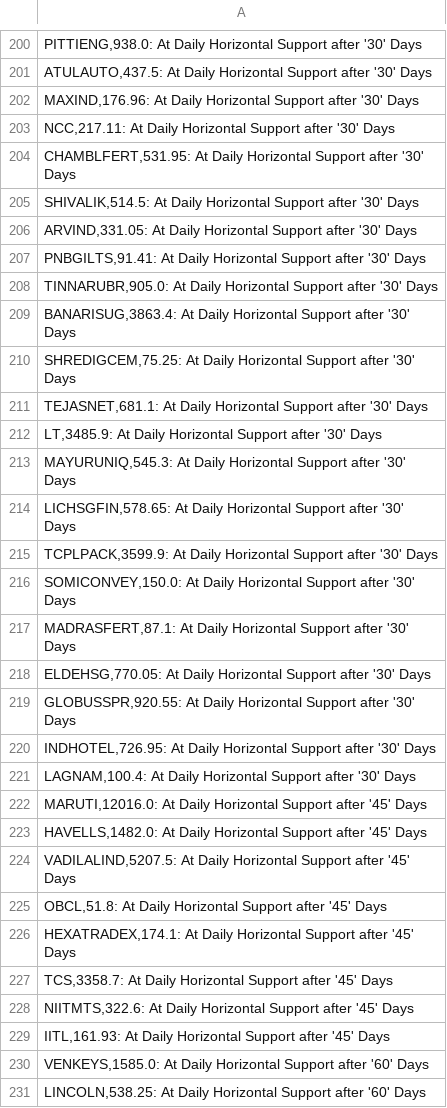
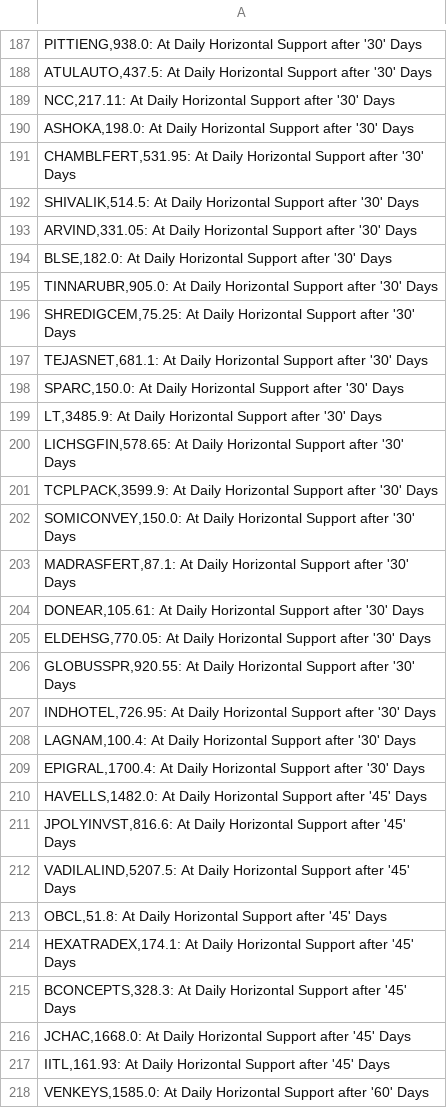
Before and after one commit to vibats/Daily_Notification_Data, a CSV file: Email_Notification_Data/Daily_TimeFrame_Horizontal_Support.csv, drawn as a sheet; only a part is shown, gaps mark what is left out; the shorter side is filled out with more unchanged rows; the diff covers the shown part only.

```diff
--- a/Email_Notification_Data/Daily_TimeFrame_Horizontal_Support.csv
+++ b/Email_Notification_Data/Daily_TimeFrame_Horizontal_Support.csv
@@ -201,4 +188,4 @@
 "ATULAUTO,437.5: At Daily Horizontal Support after '30' Days"
-"MAXIND,176.96: At Daily Horizontal Support after '30' Days"
 "NCC,217.11: At Daily Horizontal Support after '30' Days"
+"ASHOKA,198.0: At Daily Horizontal Support after '30' Days"
 "CHAMBLFERT,531.95: At Daily Horizontal Support after '30' Days"
@@ -206,9 +193,8 @@
 "ARVIND,331.05: At Daily Horizontal Support after '30' Days"
-"PNBGILTS,91.41: At Daily Horizontal Support after '30' Days"
+"BLSE,182.0: At Daily Horizontal Support after '30' Days"
 "TINNARUBR,905.0: At Daily Horizontal Support after '30' Days"
-"BANARISUG,3863.4: At Daily Horizontal Support after '30' Days"
 "SHREDIGCEM,75.25: At Daily Horizontal Support after '30' Days"
 "TEJASNET,681.1: At Daily Horizontal Support after '30' Days"
+"SPARC,150.0: At Daily Horizontal Support after '30' Days"
 "LT,3485.9: At Daily Horizontal Support after '30' Days"
-"MAYURUNIQ,545.3: At Daily Horizontal Support after '30' Days"
 "LICHSGFIN,578.65: At Daily Horizontal Support after '30' Days"
@@ -217,2 +203,3 @@
 "MADRASFERT,87.1: At Daily Horizontal Support after '30' Days"
+"DONEAR,105.61: At Daily Horizontal Support after '30' Days"
 "ELDEHSG,770.05: At Daily Horizontal Support after '30' Days"
@@ -221,4 +208,5 @@
 "LAGNAM,100.4: At Daily Horizontal Support after '30' Days"
-"MARUTI,12016.0: At Daily Horizontal Support after '45' Days"
+"EPIGRAL,1700.4: At Daily Horizontal Support after '30' Days"
 "HAVELLS,1482.0: At Daily Horizontal Support after '45' Days"
+"JPOLYINVST,816.6: At Daily Horizontal Support after '45' Days"
 "VADILALIND,5207.5: At Daily Horizontal Support after '45' Days"
@@ -226,4 +214,4 @@
 "HEXATRADEX,174.1: At Daily Horizontal Support after '45' Days"
-"TCS,3358.7: At Daily Horizontal Support after '45' Days"
-"NIITMTS,322.6: At Daily Horizontal Support after '45' Days"
+"BCONCEPTS,328.3: At Daily Horizontal Support after '45' Days"
+"JCHAC,1668.0: At Daily Horizontal Support after '45' Days"
 "IITL,161.93: At Daily Horizontal Support after '45' Days"
```
Also changed, not shown: 22 added rows, 32 removed rows and 14 edited cells elsewhere in this file, Email_Notification_Data/Daily_Timeframe_Breakout_Retest.csv, Email_Notification_Data/Weekly_TimeFrame_Horizontal_Support.csv, 2 other files.
